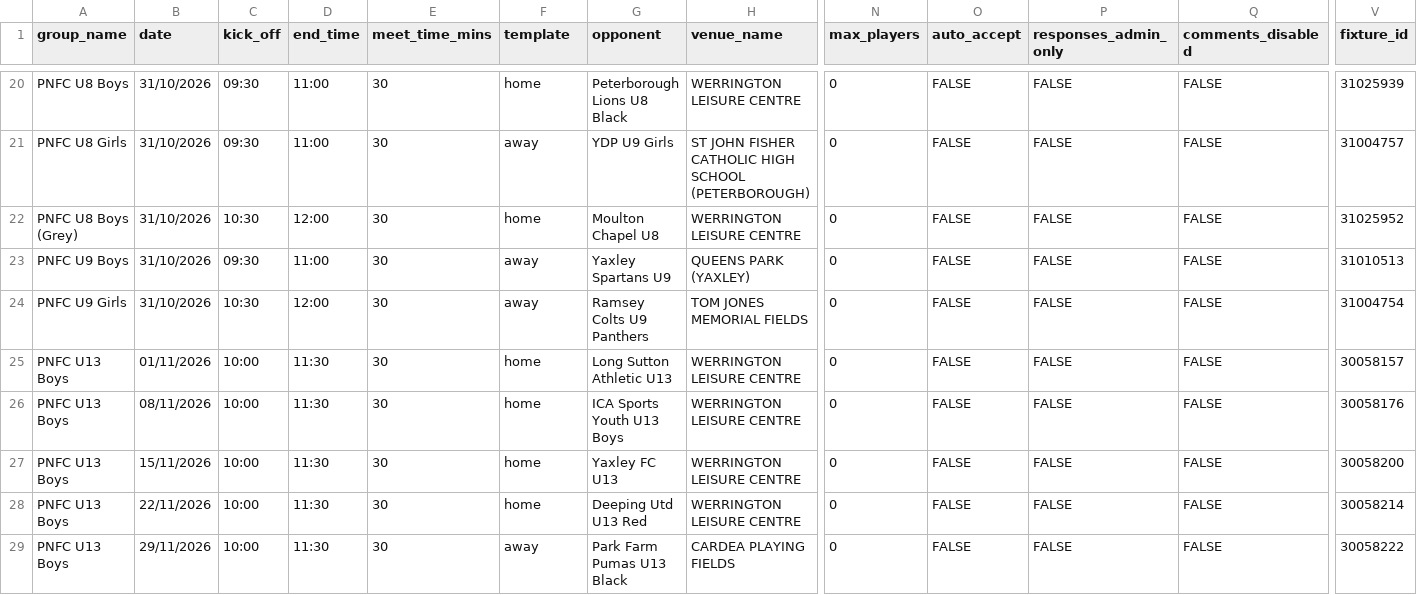
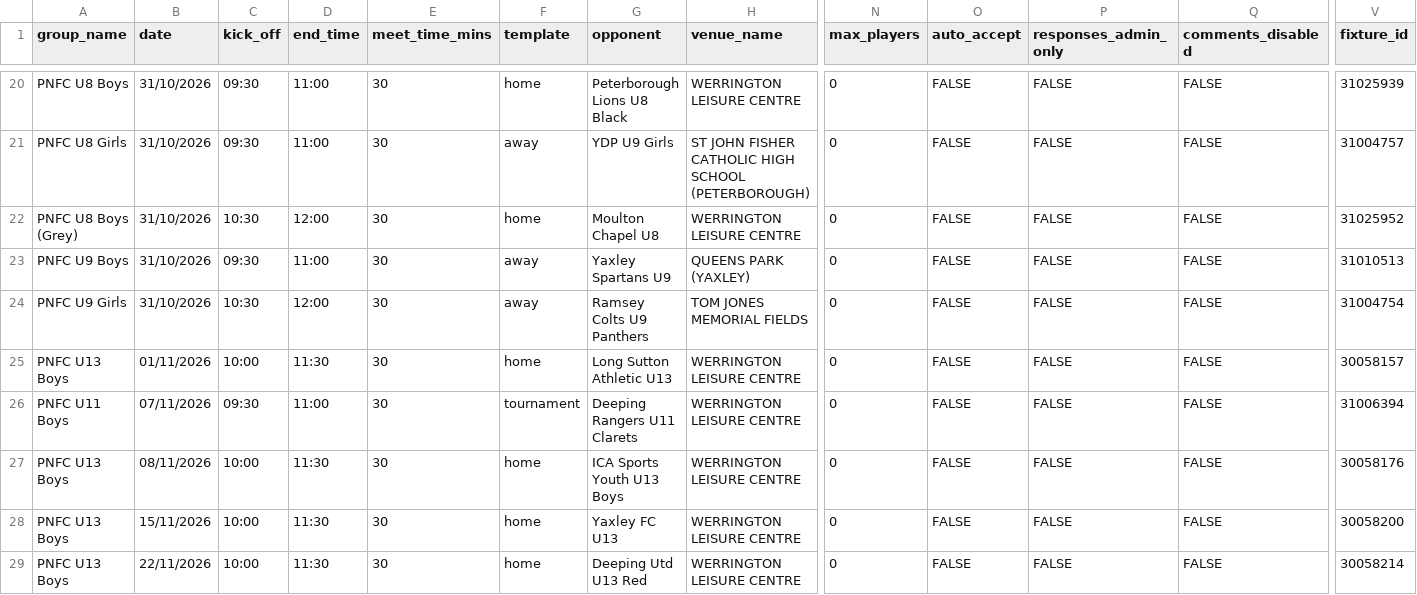
Before and after one commit to iaing80/Fixture_Merging, a CSV file: fixtures_import.csv, drawn as a sheet; only a part is shown, gaps mark what is left out; the shorter side is filled out with more unchanged rows; rows hold the shown columns only; the diff names each change by its address in the sheet, - before the commit and + after, or states it on an @@ line.

```diff
--- a/fixtures_import.csv
+++ b/fixtures_import.csv
+row 26: PNFC U11 Boys | 07/11/2026 | 09:30 | 11:00 | 30 | tournament | Deeping Rangers U11 Clarets | WERRINGTON LEISURE CENTRE | 0 | FALSE | FALSE | FALSE | 31006394
```
